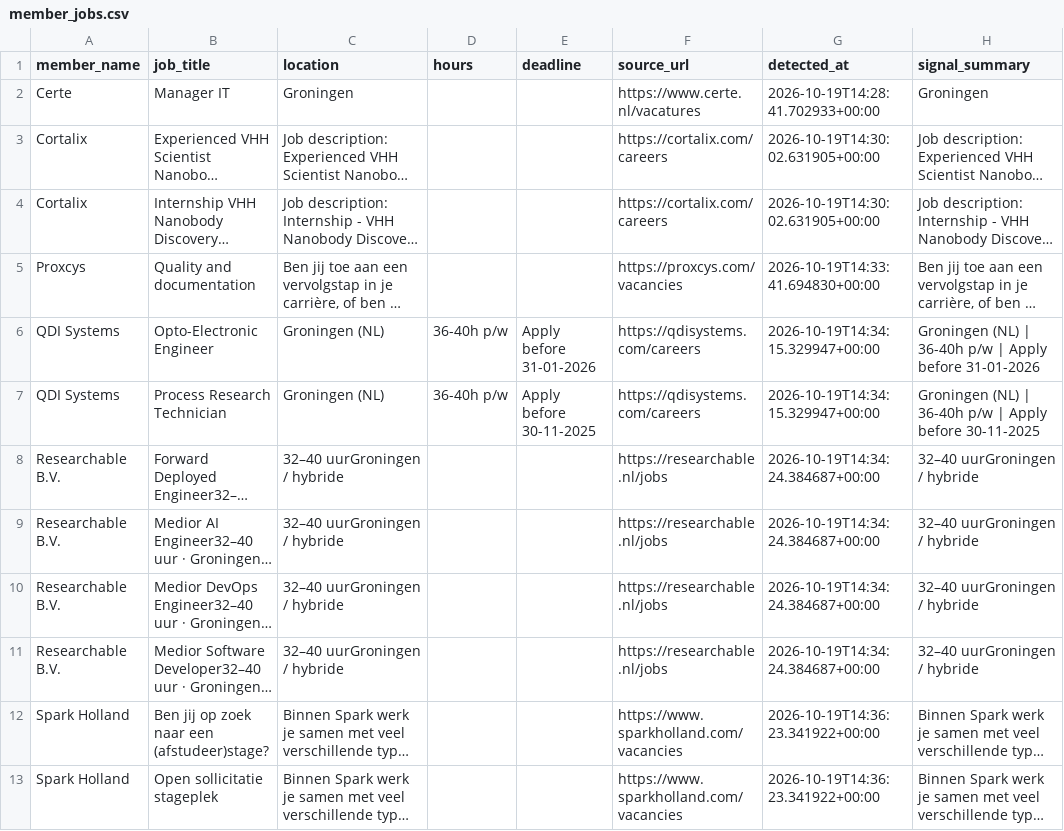
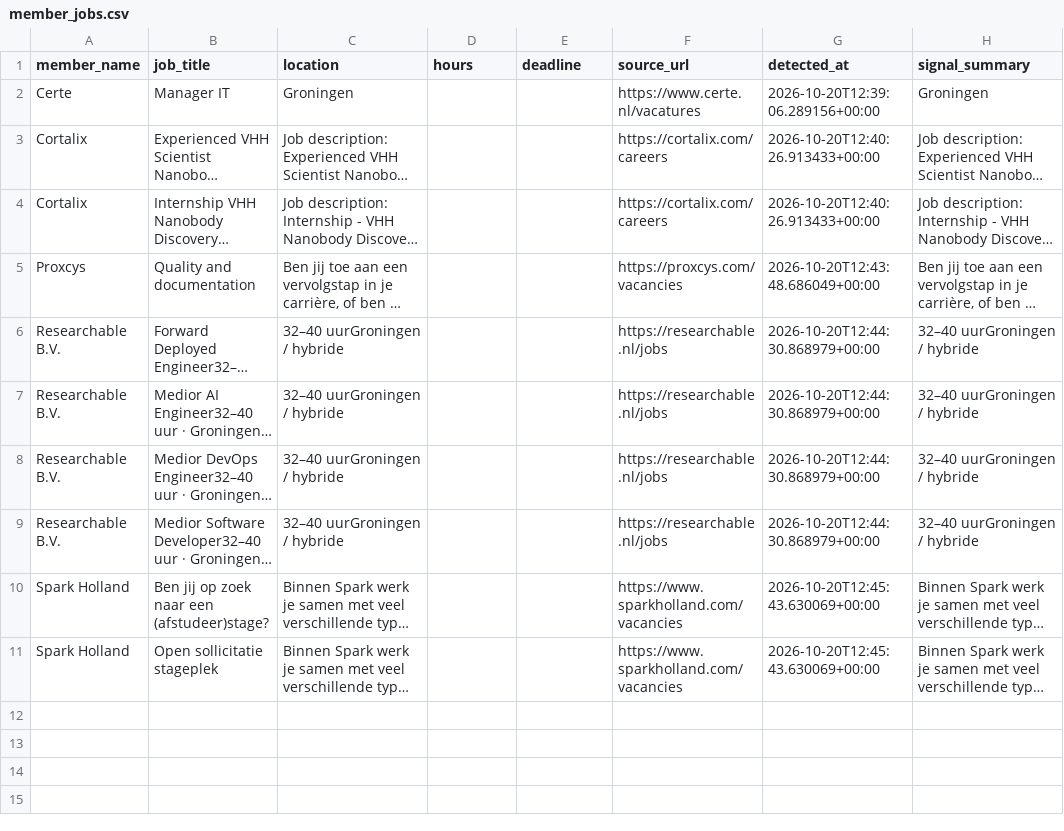
Before and after one commit to IrisTig/LC, a CSV file: dashboard_data/member_jobs.csv, drawn as a sheet; long unchanged cells end in …; removed rows and columns are numbered as before the commit, all else as after; the diff names each change by its address in the sheet, - before the commit and + after, or states it on an @@ line.

```diff
--- a/dashboard_data/member_jobs.csv
+++ b/dashboard_data/member_jobs.csv
-G2 (detected_at): 2026-10-19T14:28:41.702933+00:00
+G2 (detected_at): 2026-10-20T12:39:06.289156+00:00
-G3:G4 (detected_at): 2026-10-19T14:30:02.631905+00:00
+G3:G4 (detected_at): 2026-10-20T12:40:26.913433+00:00
-G5 (detected_at): 2026-10-19T14:33:41.694830+00:00
+G5 (detected_at): 2026-10-20T12:43:48.686049+00:00
-row 6: QDI Systems | Opto-Electronic Engineer | Groningen (NL) | 36-40h p/w | Apply before 31-01-2026 | https://qdisystems.com/careers | 2026-10-19T14:34:15.329947+00:00 | Groningen (NL) | 36-40h p/w | Apply before 31-01-2026
-row 7: QDI Systems | Process Research Technician | Groningen (NL) | 36-40h p/w | Apply before 30-11-2025 | https://qdisystems.com/careers | 2026-10-19T14:34:15.329947+00:00 | Groningen (NL) | 36-40h p/w | Apply before 30-11-2025
-G6:G9 (detected_at): 2026-10-19T14:34:24.384687+00:00
+G6:G9 (detected_at): 2026-10-20T12:44:30.868979+00:00
-G10:G11 (detected_at): 2026-10-19T14:36:23.341922+00:00
+G10:G11 (detected_at): 2026-10-20T12:45:43.630069+00:00
```
Also changed, not shown: dashboard_data/life_members.csv.
